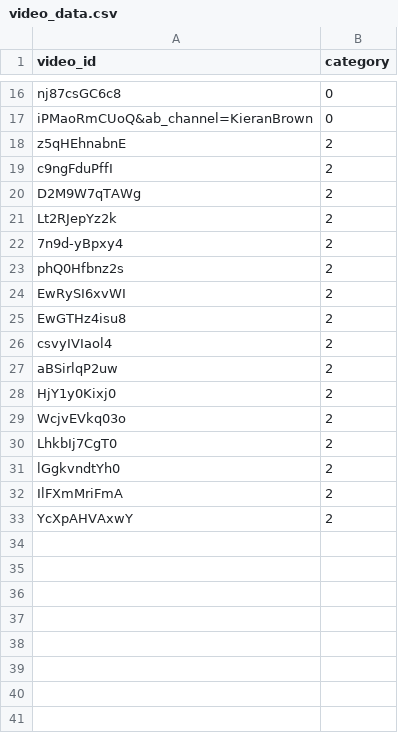
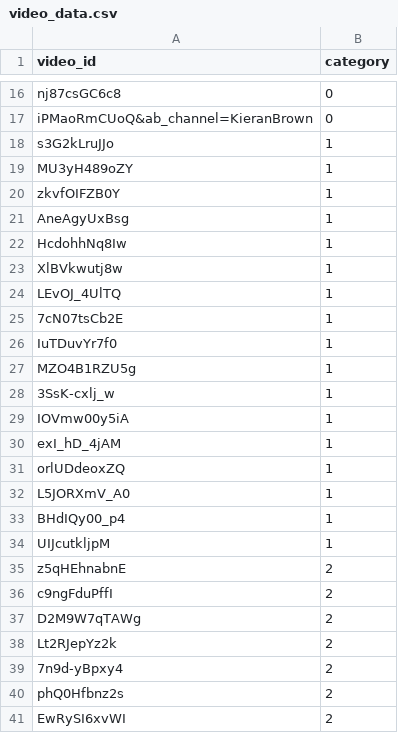
Before and after one commit to hasannaved/Deep-Learning-Project, a CSV file: video_data.csv, drawn as a sheet; only a part is shown, gaps mark what is left out; the shorter side is filled out with more unchanged rows; the diff names each change by its address in the sheet, - before the commit and + after, or states it on an @@ line.

Commit message:
Added new category

```diff
--- a/video_data.csv
+++ b/video_data.csv
+row 18: s3G2kLruJJo | 1
+row 19: MU3yH489oZY | 1
+row 20: zkvfOIFZB0Y | 1
+row 21: AneAgyUxBsg | 1
+row 22: HcdohhNq8Iw | 1
+row 23: XlBVkwutj8w | 1
+row 24: LEvOJ_4UlTQ | 1
+row 25: 7cN07tsCb2E | 1
+row 26: IuTDuvYr7f0 | 1
+row 27: MZO4B1RZU5g | 1
+row 28: 3SsK-cxlj_w | 1
+row 29: IOVmw00y5iA | 1
+row 30: exI_hD_4jAM | 1
+row 31: orlUDdeoxZQ | 1
+row 32: L5JORXmV_A0 | 1
+row 33: BHdIQy00_p4 | 1
+row 34: UIJcutkljpM | 1
```
Also changed, not shown: 3 other files.
